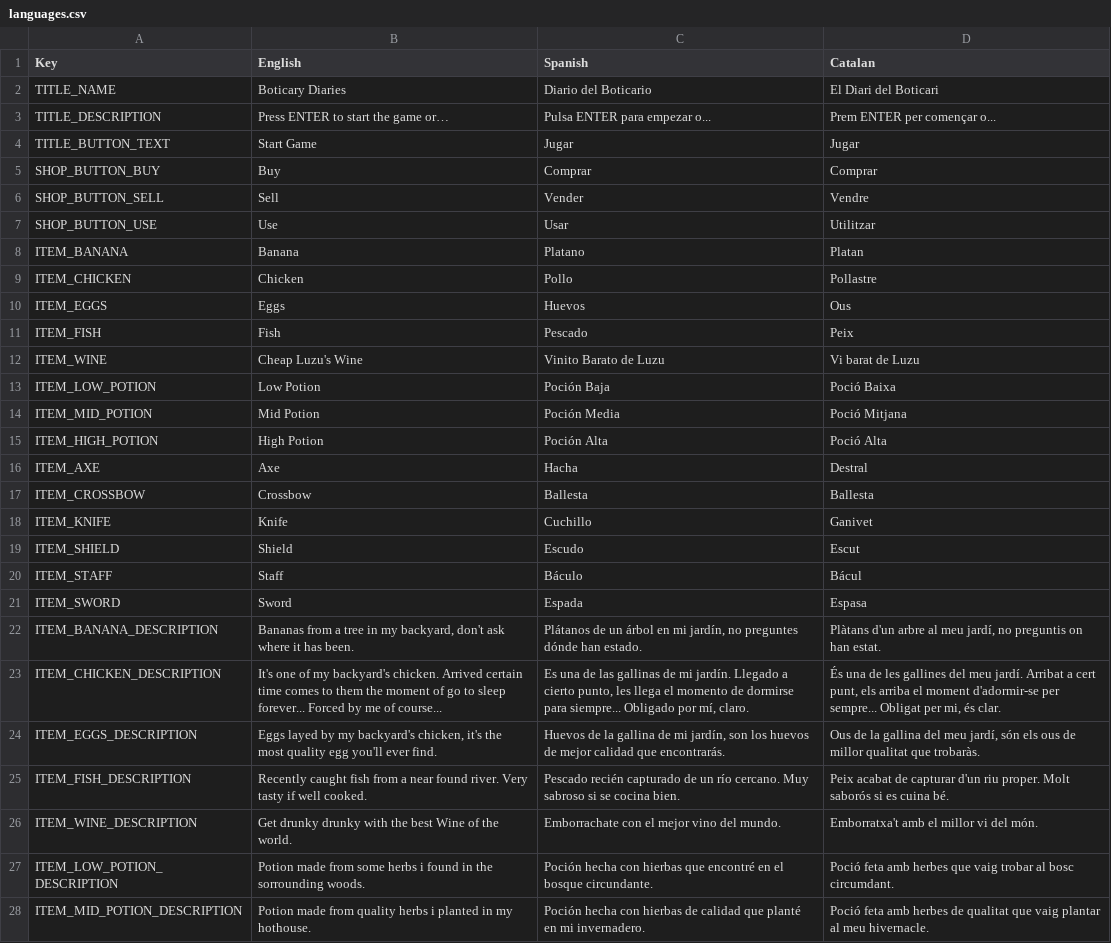
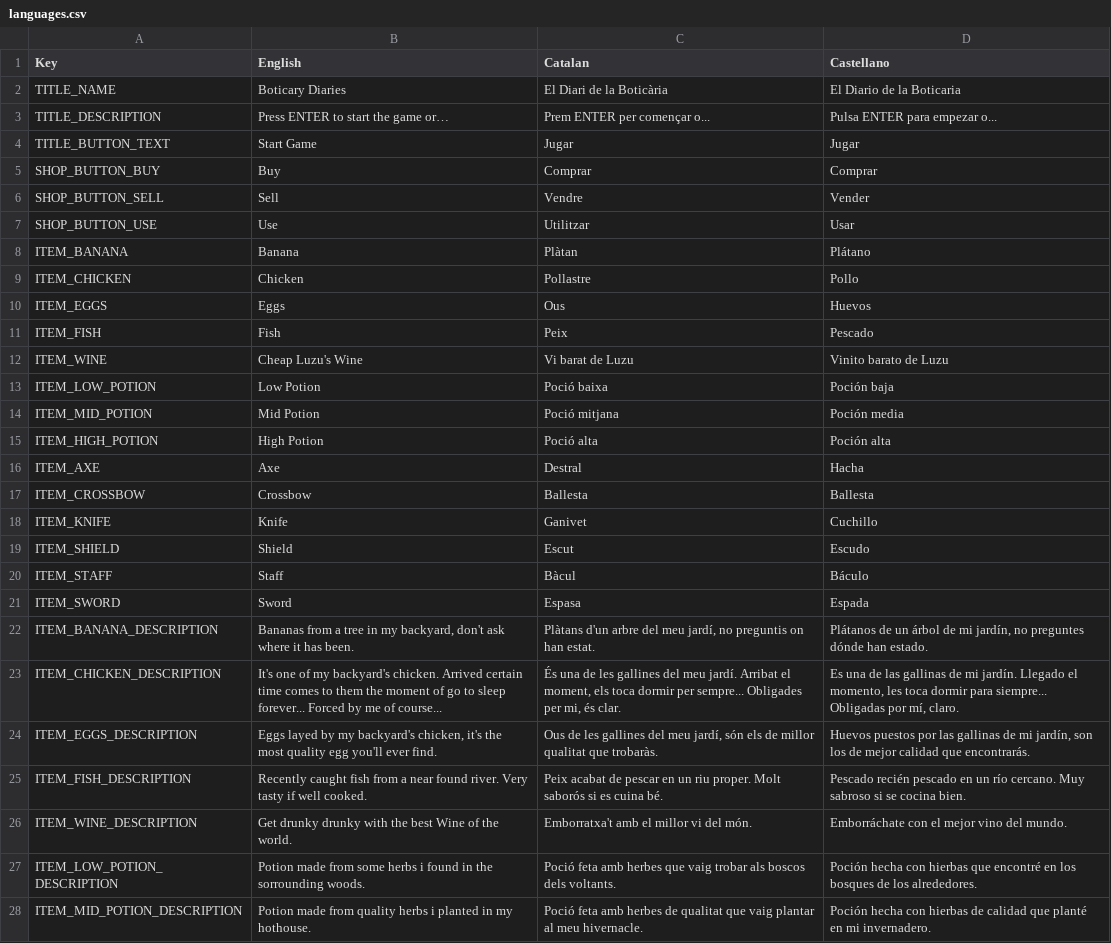
Before and after one commit to JKiller3766/ShoppingGame, a CSV file: Assets/Files/languages.csv, drawn as a sheet; only a part is shown; removed rows and columns are numbered as before the commit, all else as after; the diff covers the shown part only; the diff names each change by its address in the sheet, - before the commit and + after, or states it on an @@ line.

```diff
--- a/Assets/Files/languages.csv
+++ b/Assets/Files/languages.csv
-column C (Spanish), rows 2-28: Diario del Boticario | Pulsa ENTER para empezar o... | Jugar | Comprar | Vender | Usar | Platano | Pollo | Huevos | Pescado | Vinito Barato de Luzu | Poción Baja | Poción Media | Poción Alta | Hacha | Ballesta | Cuchillo | Escudo | Báculo | Espada | Plátanos de un árbol en mi jardín, no preguntes dónde han estado. | Es una de las gallinas de mi jardín. Llegado a cierto punto, les llega el momento de dormirse para siempre... Obligado por mí, claro. | Huevos de la gallina de mi jardín, son los huevos de mejor calidad que encontrarás. | Pescado recién capturado de un río cercano. Muy sabroso si se cocina bien. | Emborrachate con el mejor vino del mundo. | Poción hecha con hierbas que encontré en el bosque circundante. | Poción hecha con hierbas de calidad que planté en mi invernadero.
+column D (Castellano), rows 2-28: El Diario de la Boticaria | Pulsa ENTER para empezar o... | Jugar | Comprar | Vender | Usar | Plátano | Pollo | Huevos | Pescado | Vinito barato de Luzu | Poción baja | Poción media | Poción alta | Hacha | Ballesta | Cuchillo | Escudo | Báculo | Espada | Plátanos de un árbol de mi jardín, no preguntes dónde han estado. | Es una de las gallinas de mi jardín. Llegado el momento, les toca dormir para siempre... Obligadas por mí, claro. | Huevos puestos por las gallinas de mi jardín, son los de mejor calidad que encontrarás. | Pescado recién pescado en un río cercano. Muy sabroso si se cocina bien. | Emborráchate con el mejor vino del mundo. | Poción hecha con hierbas que encontré en los bosques de los alrededores. | Poción hecha con hierbas de calidad que planté en mi invernadero.
-C2 (Catalan): El Diari del Boticari
+C2 (Catalan): El Diari de la Boticària
-C8 (Catalan): Platan
+C8 (Catalan): Plàtan
-C13 (Catalan): Poció Baixa
+C13 (Catalan): Poció baixa
-C14 (Catalan): Poció Mitjana
+C14 (Catalan): Poció mitjana
-C15 (Catalan): Poció Alta
+C15 (Catalan): Poció alta
-C20 (Catalan): Bácul
+C20 (Catalan): Bàcul
-C22 (Catalan): …d'un arbre al meu jardí,…
+C22 (Catalan): …d'un arbre del meu jardí,…
-C23 (Catalan): …jardí. Arribat a cert punt, els arriba el moment d'adormir-se per sempre... Obligat per mi,…
+C23 (Catalan): …jardí. Arribat el moment, els toca dormir per sempre... Obligades per mi,…
-C24 (Catalan): Ous de la gallina del meu jardí, són els ous de millor…
+C24 (Catalan): Ous de les gallines del meu jardí, són els de millor…
-C25 (Catalan): …acabat de capturar d'un riu proper.…
+C25 (Catalan): …acabat de pescar en un riu proper.…
-C27 (Catalan): …vaig trobar al bosc circumdant.
+C27 (Catalan): …vaig trobar als boscos dels voltants.
```
Also changed, not shown: 4 edited cells elsewhere in this file, 9 other files.
